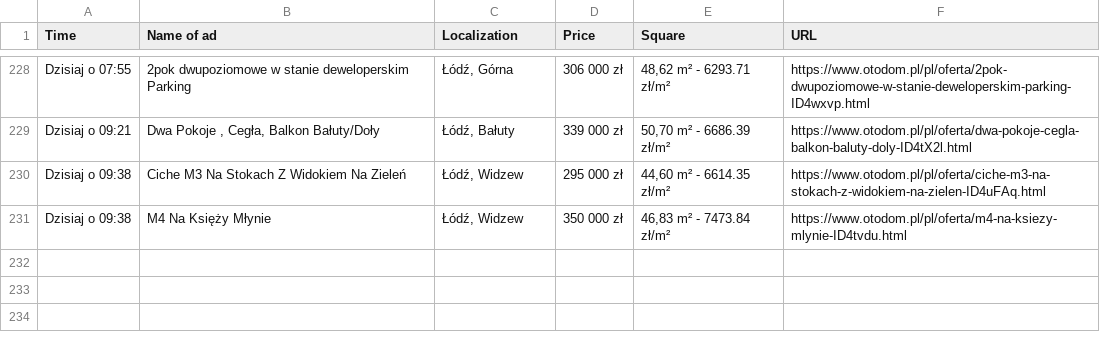
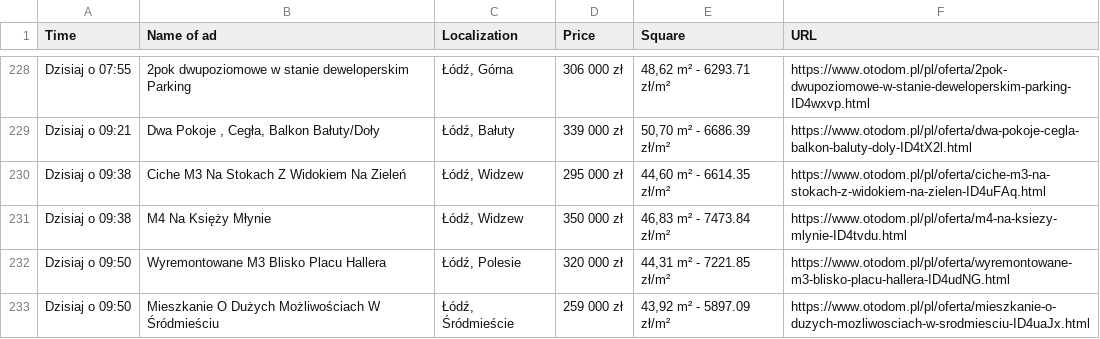
Before and after one commit to OleksandrGnatyuk/olx_parser_bot, a CSV file: csv/all_ad.csv, drawn as a sheet; only a part is shown, gaps mark what is left out; the diff names each change by its address in the sheet, - before the commit and + after, or states it on an @@ line.

```diff
--- a/csv/all_ad.csv
+++ b/csv/all_ad.csv
+row 232: Dzisiaj o 09:50 | Wyremontowane M3 Blisko Placu Hallera | Łódź, Polesie | 320 000 zł | 44,31 m² - 7221.85 zł/m² | https://www.otodom.pl/pl/oferta/wyremontowane-m3-blisko-placu-hallera-ID4udNG.html
+row 233: Dzisiaj o 09:50 | Mieszkanie O Dużych Możliwościach W Śródmieściu | Łódź, Śródmieście | 259 000 zł | 43,92 m² - 5897.09 zł/m² | https://www.otodom.pl/pl/oferta/mieszkanie-o-duzych-mozliwosciach-w-srodmiesciu-ID4uaJx.html
```
